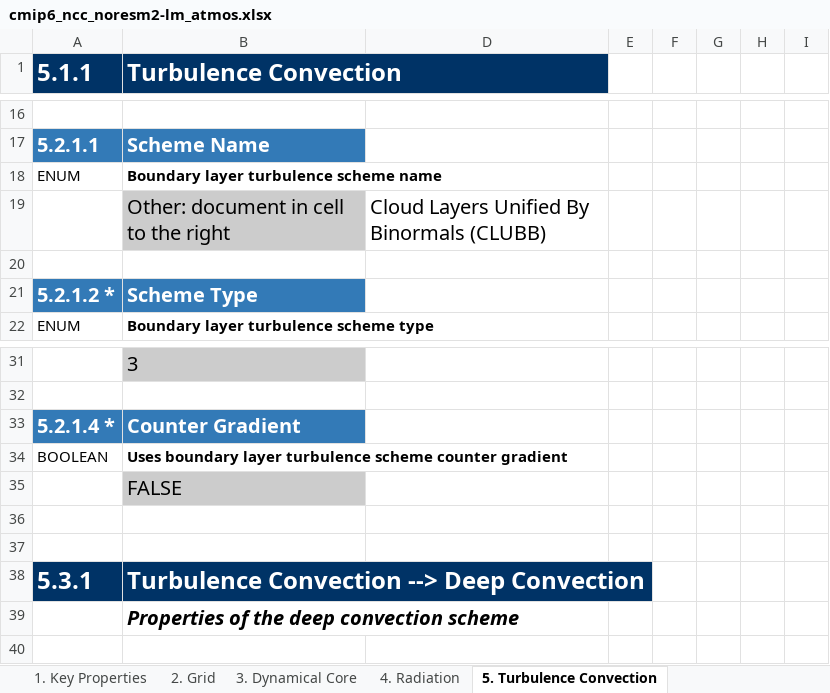
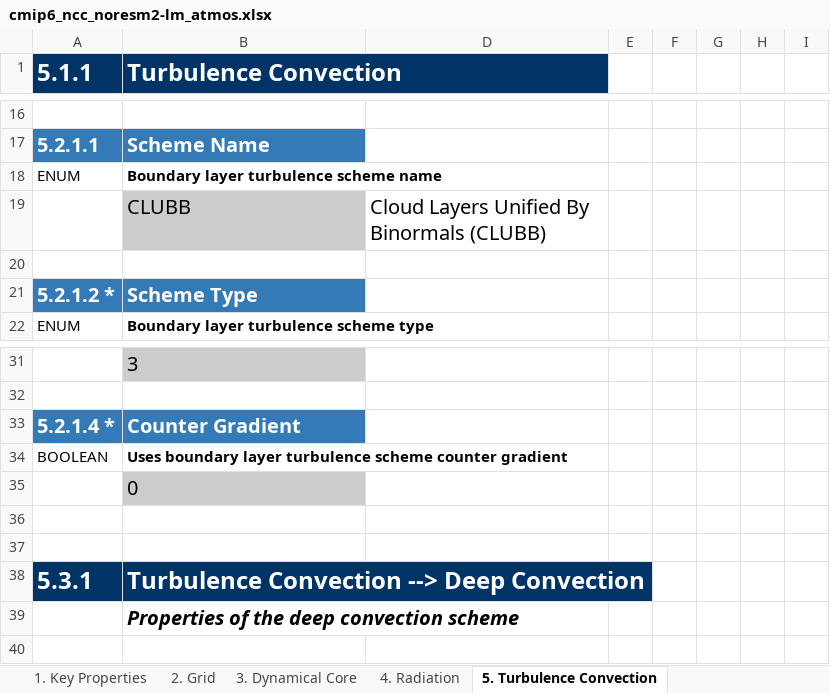
Before and after one commit to ES-DOC-INSTITUTIONAL/ncc, an Excel workbook: cmip6/models/noresm2-lm/cmip6_ncc_noresm2-lm_atmos.xlsx, sheet 5. Turbulence Convection, drawn as a sheet; only a part is shown, gaps mark what is left out; values as stored, in another font and other column widths than the file's, no borders; the diff names each change by its address in the sheet, - before the commit and + after, or states it on an @@ line.

```diff
--- a/cmip6/models/noresm2-lm/cmip6_ncc_noresm2-lm_atmos.xlsx (sheet 5. Turbulence Convection)
+++ b/cmip6/models/noresm2-lm/cmip6_ncc_noresm2-lm_atmos.xlsx (sheet 5. Turbulence Convection)
-B19 (Turbulence Convection): Other: document in cell to the right
+B19 (Turbulence Convection): CLUBB
-B35 (Turbulence Convection): FALSE
+B35 (Turbulence Convection): 0
```
Also changed, not shown: sheet 3. Dynamical Core, sheet 2. Grid, sheet 8. Observation Simulation, sheet 10. Natural Forcing, sheet 1. Key Properties, cmip6/models/noresm2-lm/cmip6_ncc_noresm2-lm_aerosol.xlsx, cmip6/models/noresm2-lm/cmip6_ncc_noresm2-lm_atmoschem.xlsx.
